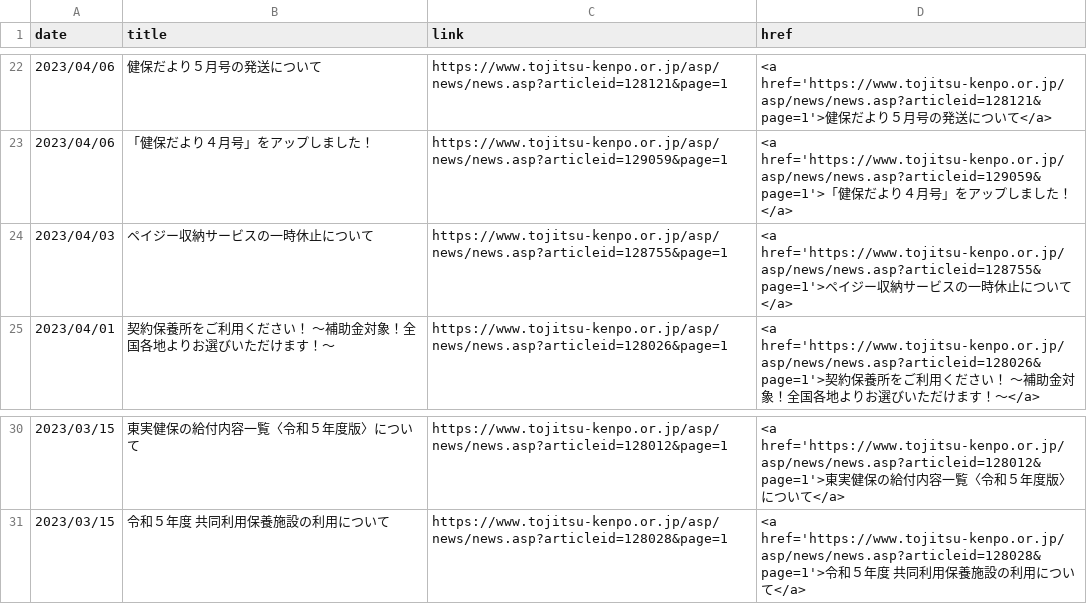
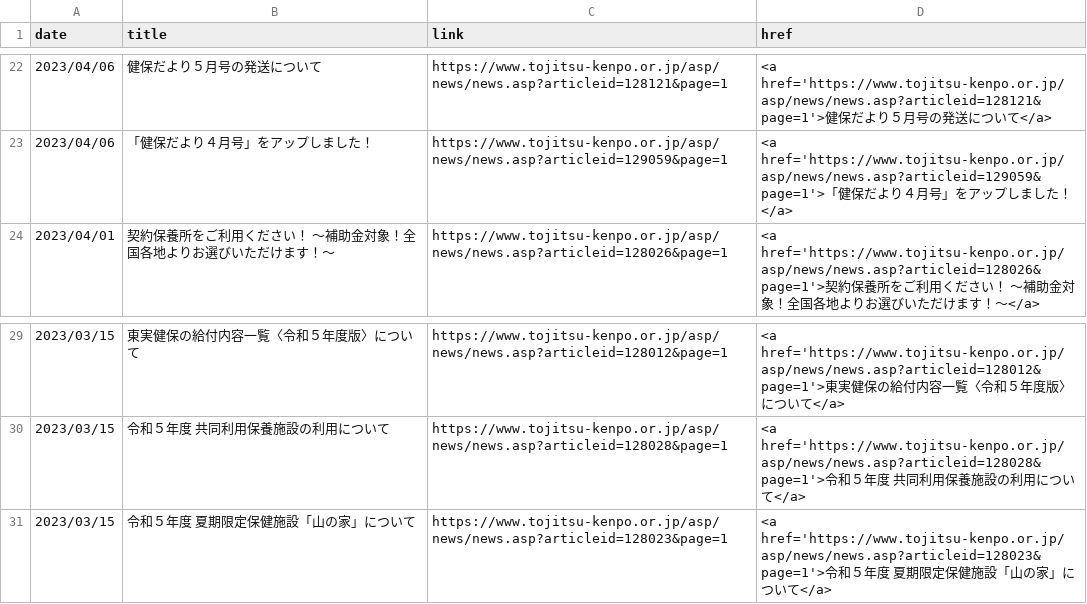
Before and after one commit to nuevocs/webscraping-change-notification, a CSV file: current.csv, drawn as a sheet; only a part is shown, gaps mark what is left out.

```diff
--- a/current.csv
+++ b/current.csv
@@ -23,3 +23,2 @@ date,title,link,href
 2023/04/06,「健保だより４月号」をアップしました！,https://www.tojitsu-kenpo.or.jp/asp/news/news.asp?articleid=129059&page=1,<a href='https://www.tojitsu-kenpo.or.jp/asp/news/news.asp?articleid=129059&page=1'>「健保だより４月号」をアップしました！</a>
-2023/04/03,ペイジー収納サービスの一時休止について,https://www.tojitsu-kenpo.or.jp/asp/news/news.asp?articleid=128755&page=1,<a href='https://www.tojitsu-kenpo.or.jp/asp/news/news.asp?articleid=128755&page=1'>ペイジー収納サービスの一時休止について</a>
 2023/04/01,契約保養所をご利用ください！　～補助金対象！全国各地よりお選びいただけます！～,https://www.tojitsu-kenpo.or.jp/asp/news/news.asp?articleid=128026&page=1,<a href='https://www.tojitsu-kenpo.or.jp/asp/news/news.asp?articleid=128026&page=1'>契約保養所をご利用ください！　～補助金対象！全国各地よりお選びいただけます！～</a>
@@ -31 +30,2 @@ date,title,link,href
 2023/03/15,令和５年度　共同利用保養施設の利用について,https://www.tojitsu-kenpo.or.jp/asp/news/news.asp?articleid=128028&page=1,<a href='https://www.tojitsu-kenpo.or.jp/asp/news/news.asp?articleid=128028&page=1'>令和５年度　共同利用保養施設の利用について</a>
+2023/03/15,令和５年度　夏期限定保健施設「山の家」について,https://www.tojitsu-kenpo.or.jp/asp/news/news.asp?articleid=128023&page=1,<a href='https://www.tojitsu-kenpo.or.jp/asp/news/news.asp?articleid=128023&page=1'>令和５年度　夏期限定保健施設「山の家」について</a>
```
